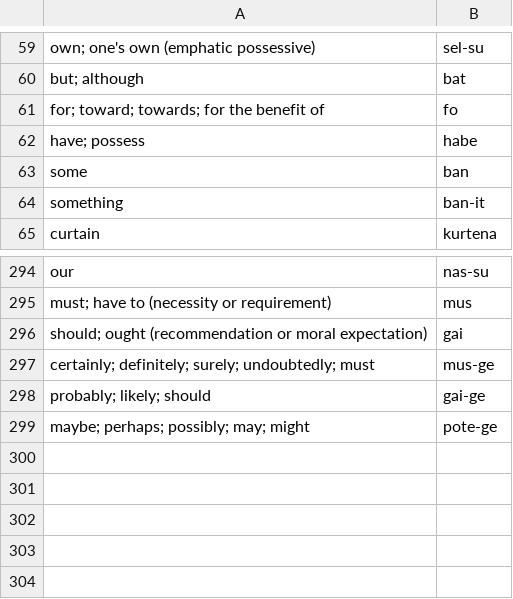
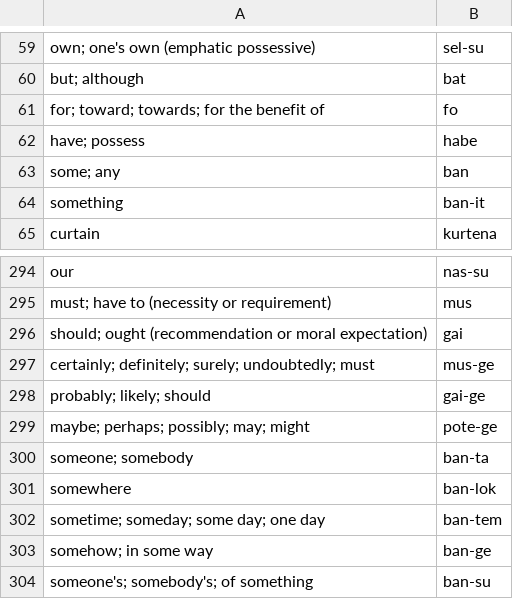
Before and after one commit to ChristianSi/komusan, a CSV file: data/dict.csv, drawn as a sheet; only a part is shown, gaps mark what is left out.

```diff
--- a/data/dict.csv
+++ b/data/dict.csv
@@ -62,3 +62,3 @@ for; toward; towards; for the benefit of,fo
 have; possess,habe
-some,ban
+some; any,ban
 something,ban-it
@@ -299 +299,6 @@ probably; likely; should,gai-ge
 maybe; perhaps; possibly; may; might,pote-ge
+someone; somebody,ban-ta
+somewhere,ban-lok
+sometime; someday; some day; one day,ban-tem
+somehow; in some way,ban-ge
+someone's; somebody's; of something,ban-su
```
Also changed, not shown: 4 other files.
